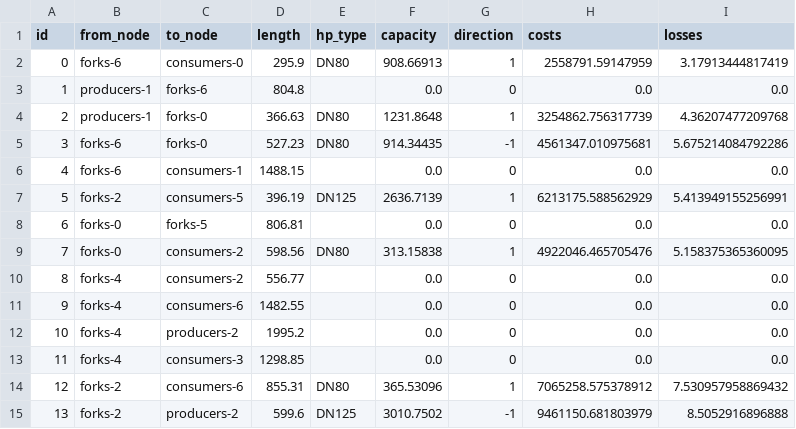
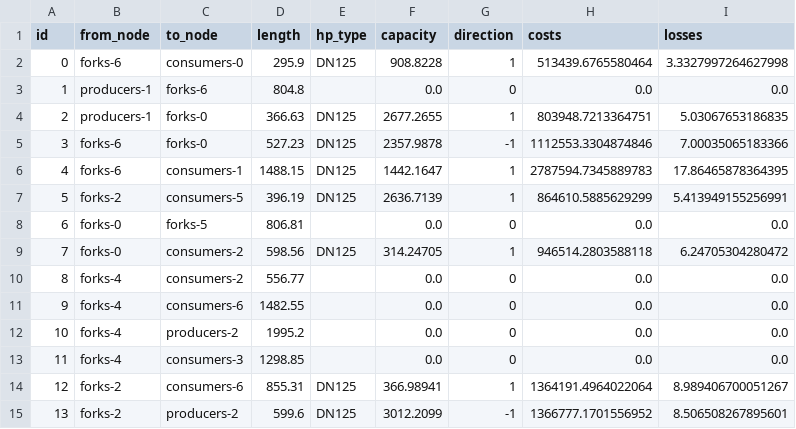
Before and after one commit to Jekblade/DistrictHeating_project, a CSV file: STEP_2/Outputs/Optimum_network_base.csv, drawn as a sheet; only a part is shown; the diff covers the shown part only.

```diff
--- a/STEP_2/Outputs/Optimum_network_base.csv
+++ b/STEP_2/Outputs/Optimum_network_base.csv
@@ -1,10 +1,10 @@
 id,from_node,to_node,length,hp_type,capacity,direction,costs,losses
-0,forks-6,consumers-0,295.9,DN80,908.66913,1,2558791.59147959,3.17913444817419
+0,forks-6,consumers-0,295.9,DN125,908.8228,1,513439.6765580464,3.3327997264627998
 1,producers-1,forks-6,804.8,,0.0,0,0.0,0.0
-2,producers-1,forks-0,366.63,DN80,1231.8648,1,3254862.756317739,4.36207477209768
-3,forks-6,forks-0,527.23,DN80,914.34435,-1,4561347.010975681,5.675214084792286
-4,forks-6,consumers-1,1488.15,,0.0,0,0.0,0.0
-5,forks-2,consumers-5,396.19,DN125,2636.7139,1,6213175.588562929,5.413949155256991
+2,producers-1,forks-0,366.63,DN125,2677.2655,1,803948.7213364751,5.03067653186835
+3,forks-6,forks-0,527.23,DN125,2357.9878,-1,1112553.3304874846,7.00035065183366
+4,forks-6,consumers-1,1488.15,DN125,1442.1647,1,2787594.7345889783,17.86465878364395
+5,forks-2,consumers-5,396.19,DN125,2636.7139,1,864610.5885629299,5.413949155256991
 6,forks-0,forks-5,806.81,,0.0,0,0.0,0.0
-7,forks-0,consumers-2,598.56,DN80,313.15838,1,4922046.465705476,5.158375365360095
+7,forks-0,consumers-2,598.56,DN125,314.24705,1,946514.2803588118,6.24705304280472
 8,forks-4,consumers-2,556.77,,0.0,0,0.0,0.0
@@ -13,3 +13,3 @@ id,from_node,to_node,length,hp_type,capacity,direction,costs,losses
 11,forks-4,consumers-3,1298.85,,0.0,0,0.0,0.0
-12,forks-2,consumers-6,855.31,DN80,365.53096,1,7065258.575378912,7.530957958869432
-13,forks-2,producers-2,599.6,DN125,3010.7502,-1,9461150.681803979,8.5052916896888
+12,forks-2,consumers-6,855.31,DN125,366.98941,1,1364191.4964022064,8.989406700051267
+13,forks-2,producers-2,599.6,DN125,3012.2099,-1,1366777.1701556952,8.506508267895601
```
Also changed, not shown: 47 edited cells elsewhere in this file, 2 other files.
